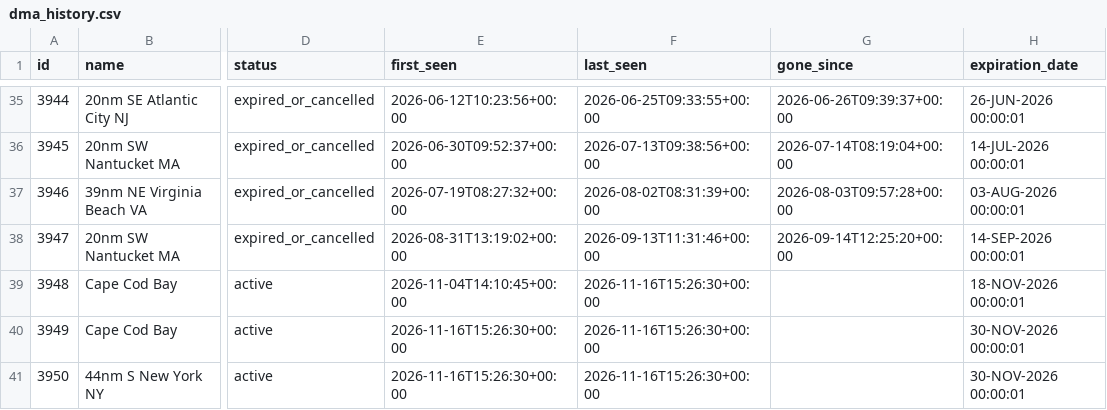
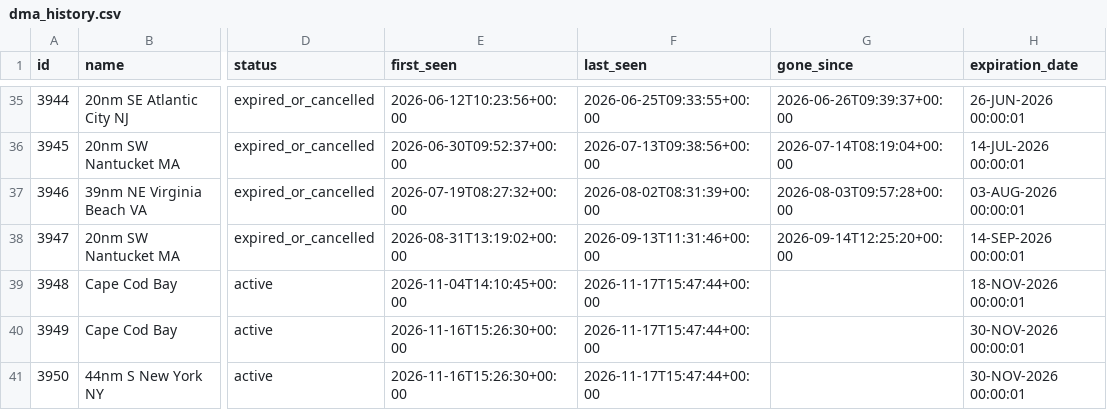
Before and after one commit to joevstaas/whale-slow-zones-tracker, a CSV file: data/dma_history.csv, drawn as a sheet; only a part is shown, gaps mark what is left out; the diff names each change by its address in the sheet, - before the commit and + after, or states it on an @@ line.

```diff
--- a/data/dma_history.csv
+++ b/data/dma_history.csv
-F39:F41 (last_seen): 2026-11-16T15:26:30+00:00
+F39:F41 (last_seen): 2026-11-17T15:47:44+00:00
```
Also changed, not shown: 3 other files.
